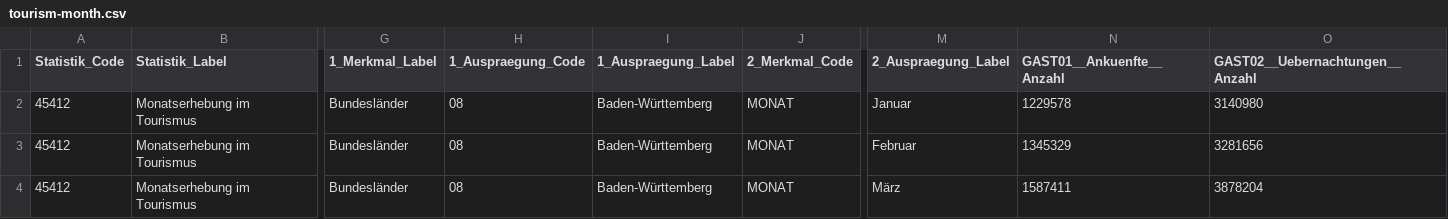
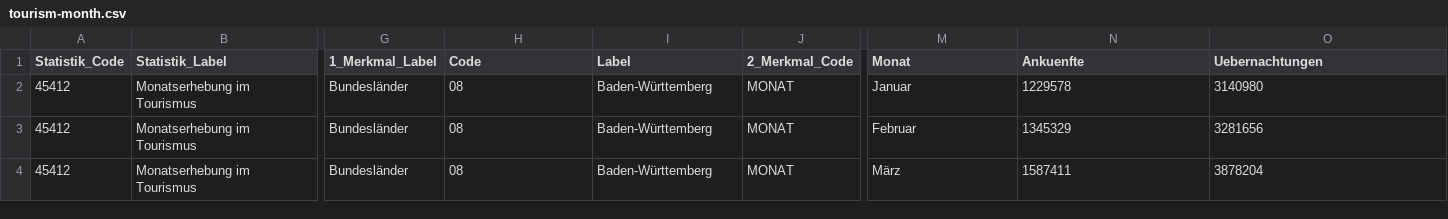
Before and after one commit to erdermus/erdermus.github.io, a CSV file: tourism-month.csv, drawn as a sheet; only a part is shown, gaps mark what is left out; the diff names each change by its address in the sheet, - before the commit and + after, or states it on an @@ line.

Commit message:
adjusted toursim-month csv strucutre

```diff
--- a/tourism-month.csv
+++ b/tourism-month.csv
-H1: 1_Auspraegung_Code
+H1: Code
-I1: 1_Auspraegung_Label
+I1: Label
-M1: 2_Auspraegung_Label
+M1: Monat
-N1: GAST01__Ankuenfte__Anzahl
+N1: Ankuenfte
-O1: GAST02__Uebernachtungen__Anzahl
+O1: Uebernachtungen
```
